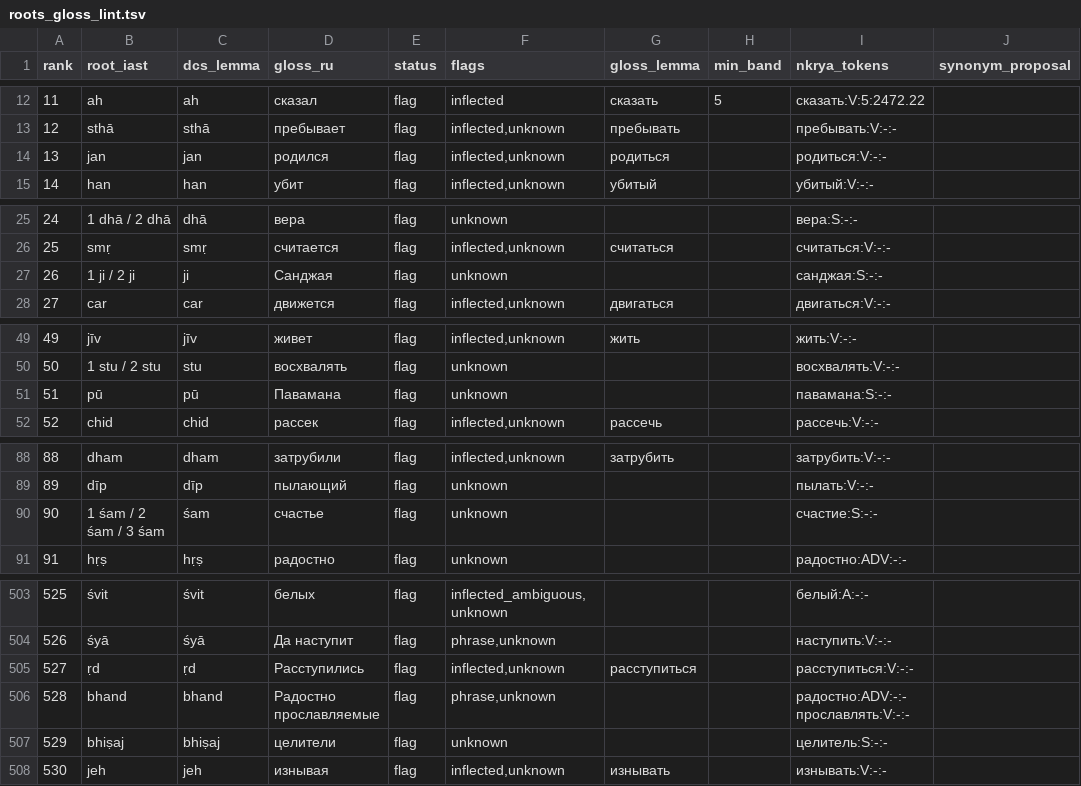
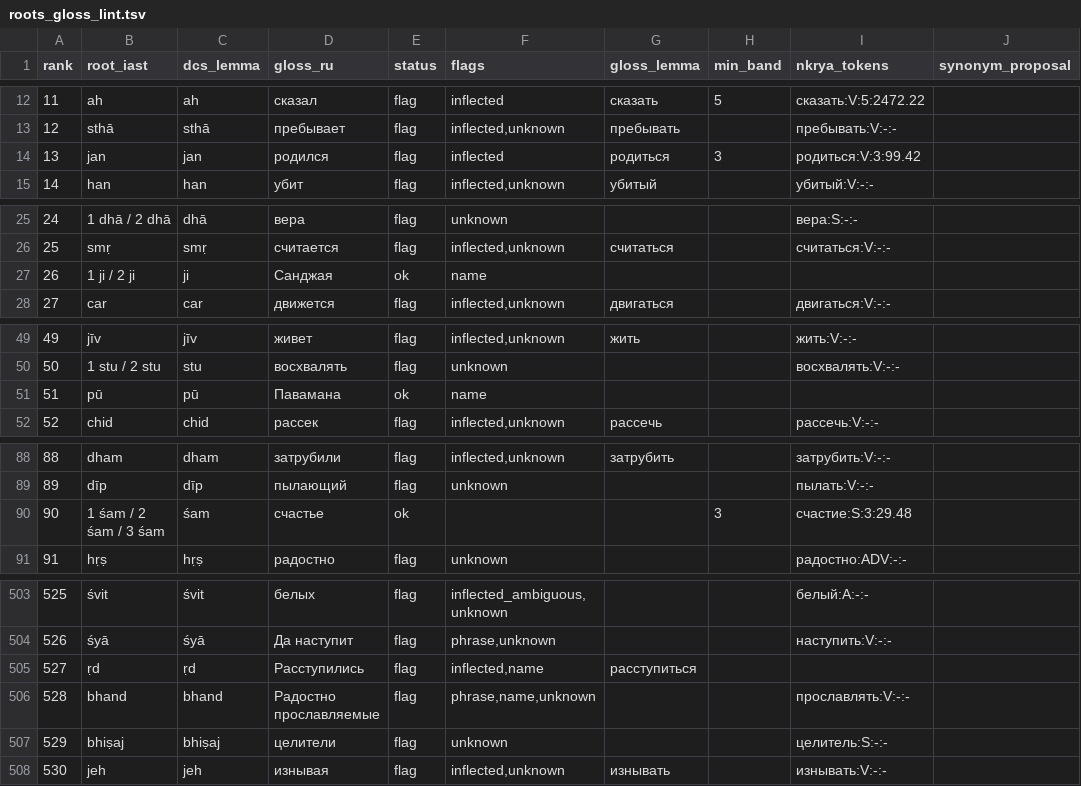
Before and after one commit to gasyoun/Systema-Sanscriticum, a TSV file: resources/data/nkrya_lint/roots_gloss_lint.tsv, drawn as a sheet; only a part is shown, gaps mark what is left out; the diff covers the shown part only; the diff names each change by its address in the sheet, - before the commit and + after, or states it on an @@ line.

```diff
--- a/resources/data/nkrya_lint/roots_gloss_lint.tsv
+++ b/resources/data/nkrya_lint/roots_gloss_lint.tsv
-F14 (flags): inflected,unknown
+F14 (flags): inflected
-H14 (min_band): (empty)
+H14 (min_band): 3
-I14 (nkrya_tokens): родиться:V:-:-
+I14 (nkrya_tokens): родиться:V:3:99.42
-E27 (status): flag
+E27 (status): ok
-F27 (flags): unknown
+F27 (flags): name
-I27 (nkrya_tokens): санджая:S:-:-
+I27 (nkrya_tokens): (empty)
-E51 (status): flag
+E51 (status): ok
-F51 (flags): unknown
+F51 (flags): name
-I51 (nkrya_tokens): павамана:S:-:-
+I51 (nkrya_tokens): (empty)
-E90 (status): flag
+E90 (status): ok
-F90 (flags): unknown
+F90 (flags): (empty)
-H90 (min_band): (empty)
+H90 (min_band): 3
-I90 (nkrya_tokens): счастие:S:-:-
+I90 (nkrya_tokens): счастие:S:3:29.48
-F505 (flags): inflected,unknown
+F505 (flags): inflected,name
-I505 (nkrya_tokens): расступиться:V:-:-
+I505 (nkrya_tokens): (empty)
-F506 (flags): phrase,unknown
+F506 (flags): phrase,name,unknown
-I506 (nkrya_tokens): радостно:ADV:-:- прославлять:V:-:-
+I506 (nkrya_tokens): прославлять:V:-:-
```
Also changed, not shown: 56 edited cells elsewhere in this file, resources/data/nkrya_lint/lemmas_gloss_lint.tsv, resources/data/nkrya_lint/nkrya_evidence_cache.tsv, 2 other files.
